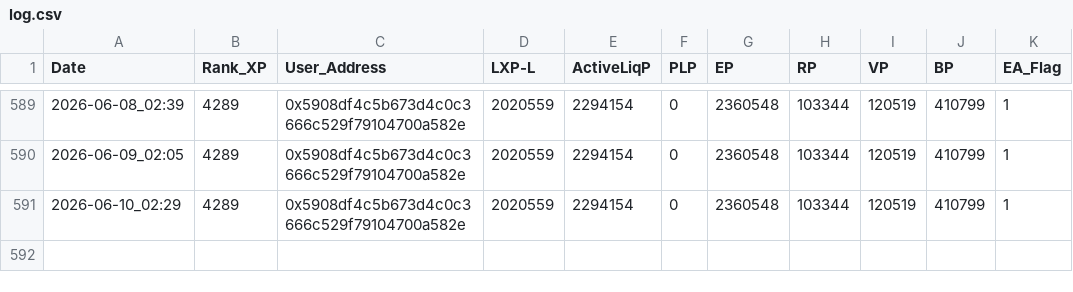
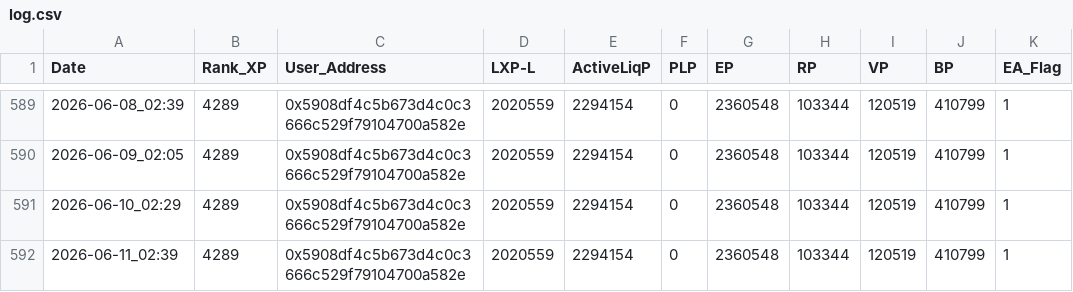
Before and after one commit to beginnercryptocoder/LXP-L, a CSV file: log.csv, drawn as a sheet; only a part is shown, gaps mark what is left out; the diff names each change by its address in the sheet, - before the commit and + after, or states it on an @@ line.

```diff
--- a/log.csv
+++ b/log.csv
+row 592: 2026-06-11_02:39 | 4289 | 0x5908df4c5b673d4c0c3666c529f79104700a582e | 2020559 | 2294154 | 0 | 2360548 | 103344 | 120519 | 410799 | 1
```
